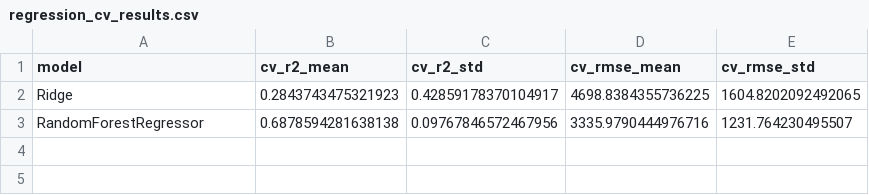
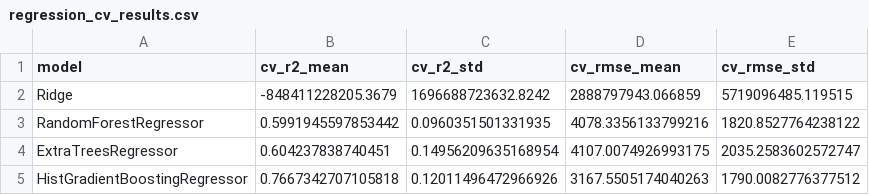
Before and after one commit to yassinemeftah2024/projet_ml_retail, a CSV file: reports/regression_cv_results.csv, drawn as a sheet.

```diff
--- a/reports/regression_cv_results.csv
+++ b/reports/regression_cv_results.csv
@@ -1,3 +1,5 @@
 model,cv_r2_mean,cv_r2_std,cv_rmse_mean,cv_rmse_std
-Ridge,0.2843743475321923,0.42859178370104917,4698.8384355736225,1604.8202092492065
-RandomForestRegressor,0.6878594281638138,0.09767846572467956,3335.9790444976716,1231.764230495507
+Ridge,-848411228205.3679,1696688723632.8242,2888797943.066859,5719096485.119515
+RandomForestRegressor,0.5991945597853442,0.0960351501331935,4078.3356133799216,1820.8527764238122
+ExtraTreesRegressor,0.604237838740451,0.14956209635168954,4107.0074926993175,2035.2583602572747
+HistGradientBoostingRegressor,0.7667342707105818,0.12011496472966926,3167.5505174040263,1790.0082776377512
```
Also changed, not shown: reports/classification_cv_results.csv, reports/correlation_matrix_numeric.csv, 36 other files.
